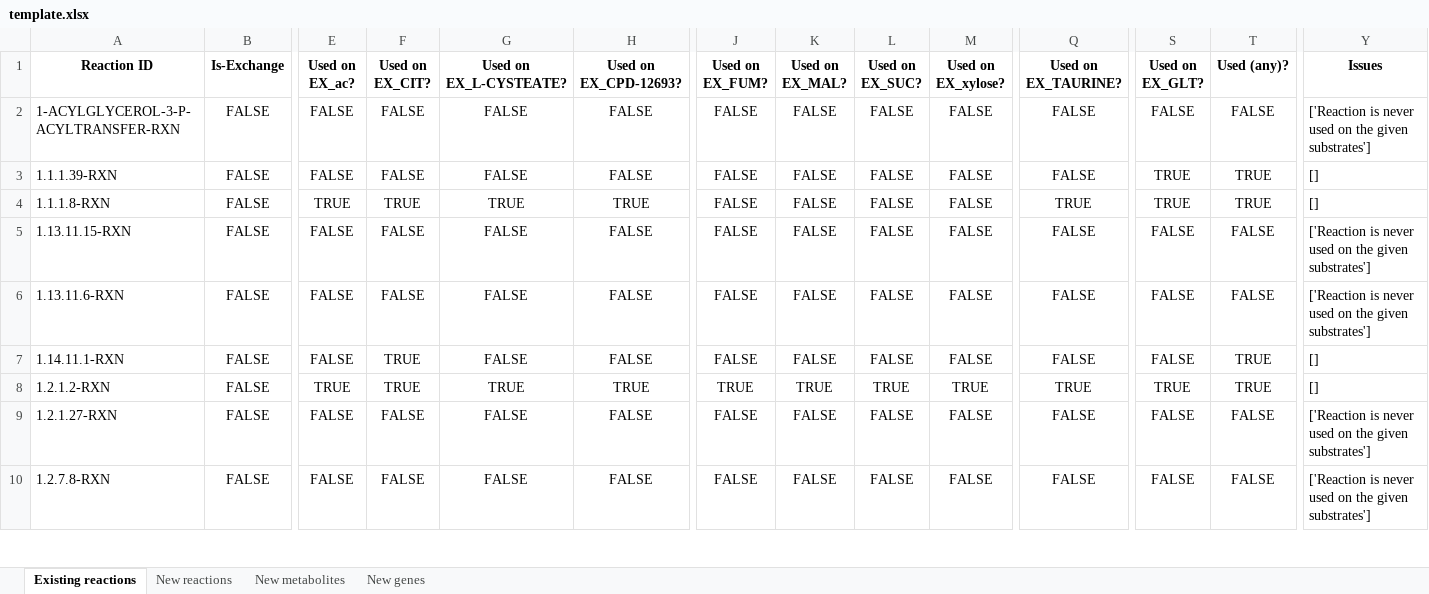
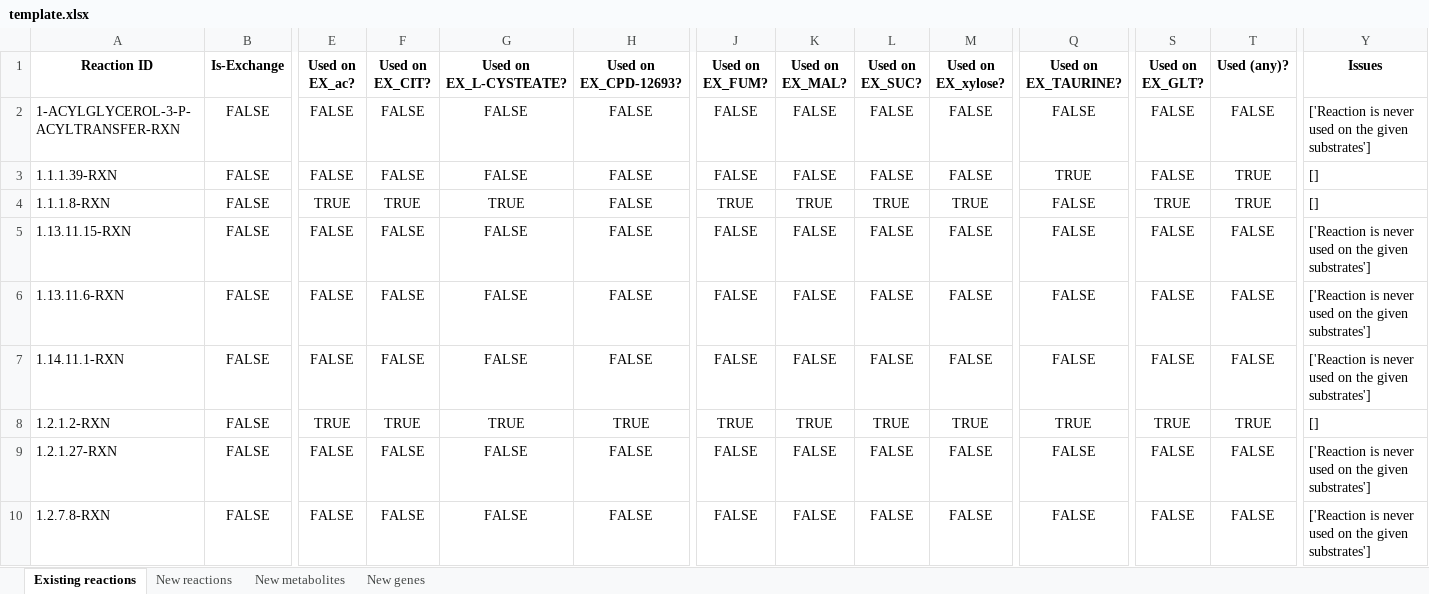
Before and after one commit to C-CoMP-STC/rpom-fba, an Excel workbook: model_building/biocyc_update_pipeline/templates/template.xlsx, sheet Existing reactions, drawn as a sheet; only a part is shown, gaps mark what is left out; values as stored, in another font and other column widths than the file's, no borders; the diff covers the shown part only; the diff names each change by its address in the sheet, - before the commit and + after, or states it on an @@ line.

```diff
--- a/model_building/biocyc_update_pipeline/templates/template.xlsx (sheet Existing reactions)
+++ b/model_building/biocyc_update_pipeline/templates/template.xlsx (sheet Existing reactions)
-Q3 (Used on EX_TAURINE?): FALSE
+Q3 (Used on EX_TAURINE?): TRUE
-S3 (Used on EX_GLT?): TRUE
+S3 (Used on EX_GLT?): FALSE
-H4 (Used on EX_CPD-12693?): TRUE
+H4 (Used on EX_CPD-12693?): FALSE
-J4 (Used on EX_FUM?): FALSE
+J4 (Used on EX_FUM?): TRUE
-K4 (Used on EX_MAL?): FALSE
+K4 (Used on EX_MAL?): TRUE
-L4 (Used on EX_SUC?): FALSE
+L4 (Used on EX_SUC?): TRUE
-M4 (Used on EX_xylose?): FALSE
+M4 (Used on EX_xylose?): TRUE
-Q4 (Used on EX_TAURINE?): TRUE
+Q4 (Used on EX_TAURINE?): FALSE
-F7 (Used on EX_CIT?): TRUE
+F7 (Used on EX_CIT?): FALSE
-T7 (Used (any)?): TRUE
+T7 (Used (any)?): FALSE
-Y7 (Issues): []
+Y7 (Issues): ['Reaction is never used on the given substrates']
```
Also changed, not shown: 7 added rows, 8 removed rows, 30 moved rows and 321 edited cells elsewhere in this sheet, sheet New genes, sheet New metabolites, sheet New reactions, 12 other files.
